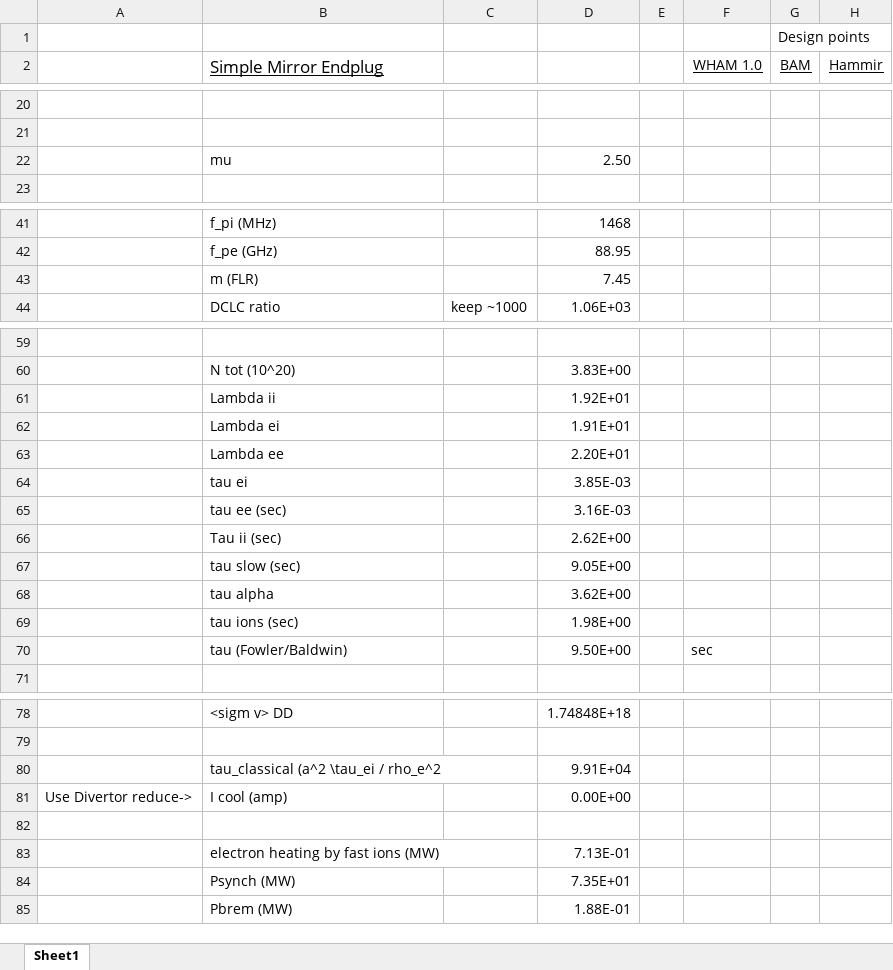
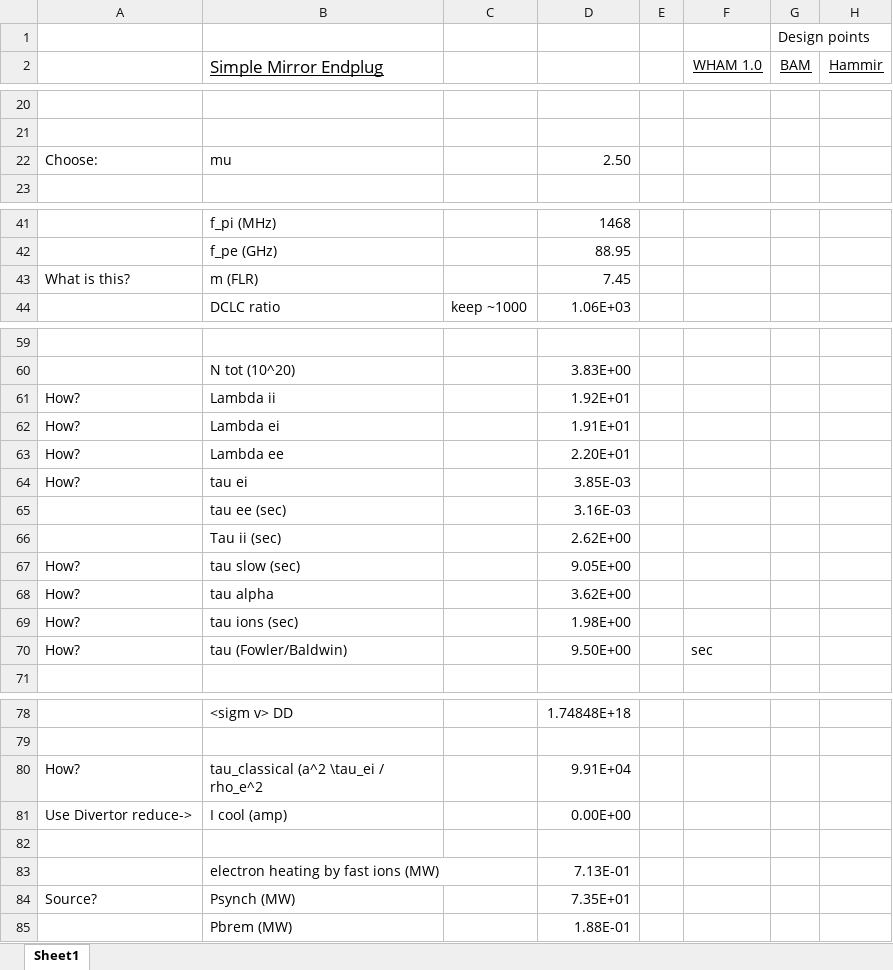
Before and after one commit to kunalsanwalka/diagnostics-scripts, an Excel workbook: orfeas_competition/Mirror0D.xlsx, sheet Sheet1, drawn as a sheet; only a part is shown, gaps mark what is left out; values as stored, in another font and other column widths than the file's, no borders; the diff names each change by its address in the sheet, - before the commit and + after, or states it on an @@ line.

```diff
--- a/orfeas_competition/Mirror0D.xlsx (sheet Sheet1)
+++ b/orfeas_competition/Mirror0D.xlsx (sheet Sheet1)
-A22: (empty)
+A22: Choose:
-A43: (empty)
+A43: What is this?
-A61:A64: (empty)
+A61:A64: How?
-A67:A70: (empty)
+A67:A70: How?
-A80: (empty)
+A80: How?
-A84: (empty)
+A84: Source?
```
Also changed, not shown: 1 other file.
